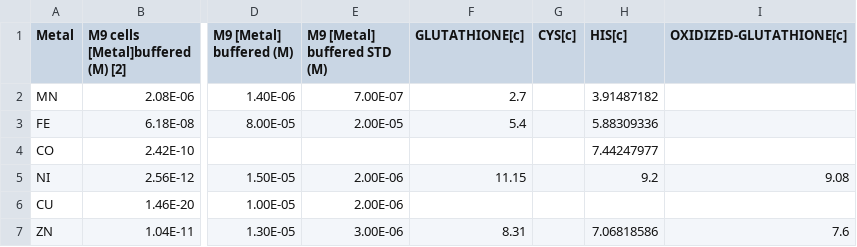
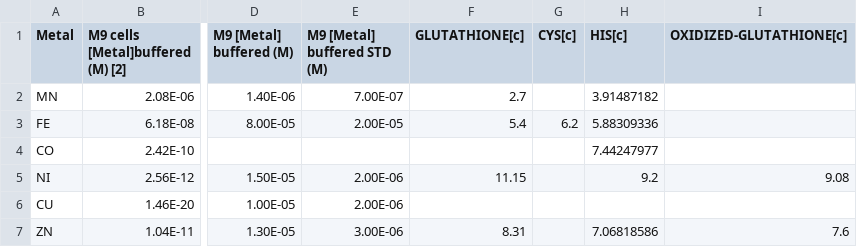
Before and after one commit to CovertLab/vEcoli, a CSV file: notebooks/cofactors/data/buffer_constants.csv, drawn as a sheet; only a part is shown, gaps mark what is left out; the diff names each change by its address in the sheet, - before the commit and + after, or states it on an @@ line.

```diff
--- a/notebooks/cofactors/data/buffer_constants.csv
+++ b/notebooks/cofactors/data/buffer_constants.csv
-G3 (CYS[c]): (empty)
+G3 (CYS[c]): 6.2
```
Also changed, not shown: 1 other file.
